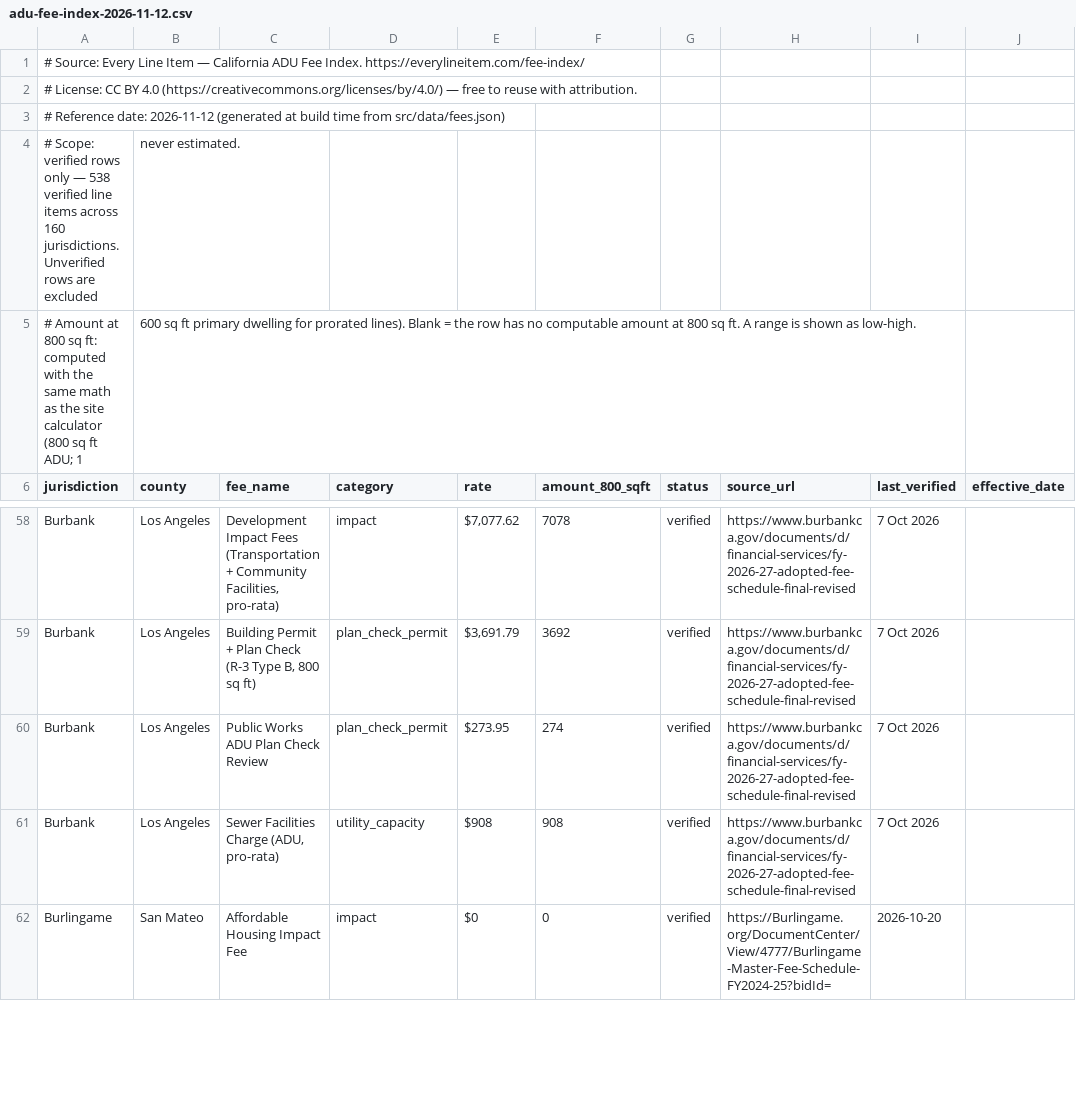
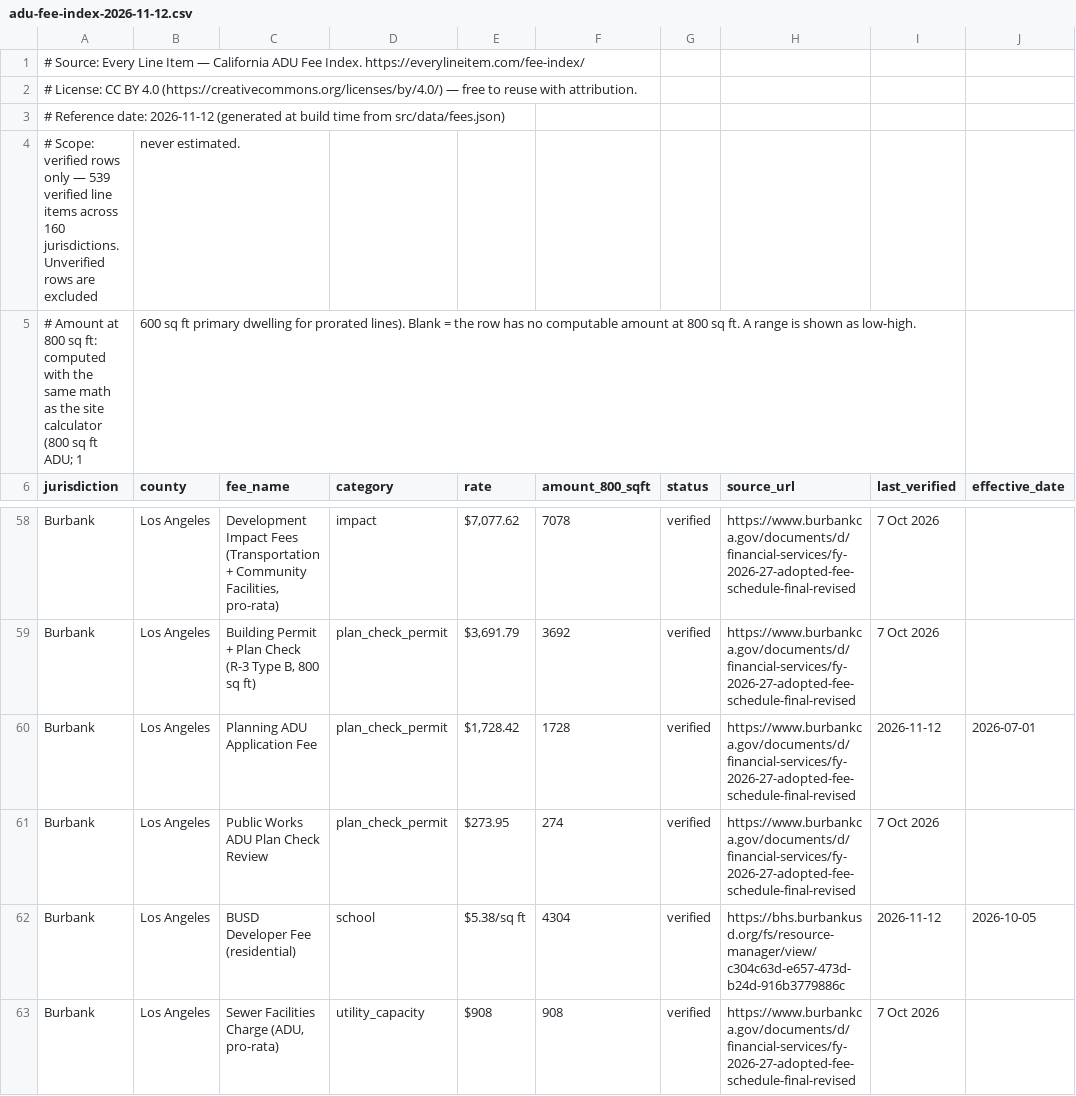
Before and after one commit to 1bit1eth-sudo/everylineitem, a CSV file: public/downloads/adu-fee-index-2026-11-12.csv, drawn as a sheet; only a part is shown, gaps mark what is left out; the shorter side is filled out with more unchanged rows.

Commit message:
Thin-52 bolstering merge: public/downloads/adu-fee-index-2026-11-12.csv

```diff
--- a/public/downloads/adu-fee-index-2026-11-12.csv
+++ b/public/downloads/adu-fee-index-2026-11-12.csv
@@ -3,3 +3,3 @@
 # Reference date: 2026-11-12 (generated at build time from src/data/fees.json)
-# Scope: verified rows only — 538 verified line items across 160 jurisdictions. Unverified rows are excluded, never estimated.
+# Scope: verified rows only — 539 verified line items across 160 jurisdictions. Unverified rows are excluded, never estimated.
 # Amount at 800 sq ft: computed with the same math as the site calculator (800 sq ft ADU; 1,600 sq ft primary dwelling for prorated lines). Blank = the row has no computable amount at 800 sq ft. A range is shown as low-high.
@@ -59,3 +59,5 @@ Burbank,Los Angeles,"Development Impact Fees (Transportation + Community Facilit
 Burbank,Los Angeles,"Building Permit + Plan Check (R-3 Type B, 800 sq ft)",plan_check_permit,"$3,691.79",3692,verified,https://www.burbankca.gov/documents/d/financial-services/fy-2026-27-adopted-fee-schedule-final-revised,7 Oct 2026,
+Burbank,Los Angeles,Planning ADU Application Fee,plan_check_permit,"$1,728.42",1728,verified,https://www.burbankca.gov/documents/d/financial-services/fy-2026-27-adopted-fee-schedule-final-revised,2026-11-12,2026-07-01
 Burbank,Los Angeles,Public Works ADU Plan Check Review,plan_check_permit,$273.95,274,verified,https://www.burbankca.gov/documents/d/financial-services/fy-2026-27-adopted-fee-schedule-final-revised,7 Oct 2026,
+Burbank,Los Angeles,BUSD Developer Fee (residential),school,$5.38/sq ft,4304,verified,https://bhs.burbankusd.org/fs/resource-manager/view/c304c63d-e657-473d-b24d-916b3779886c,2026-11-12,2026-10-05
 Burbank,Los Angeles,"Sewer Facilities Charge (ADU, pro-rata)",utility_capacity,$908,908,verified,https://www.burbankca.gov/documents/d/financial-services/fy-2026-27-adopted-fee-schedule-final-revised,7 Oct 2026,
```
